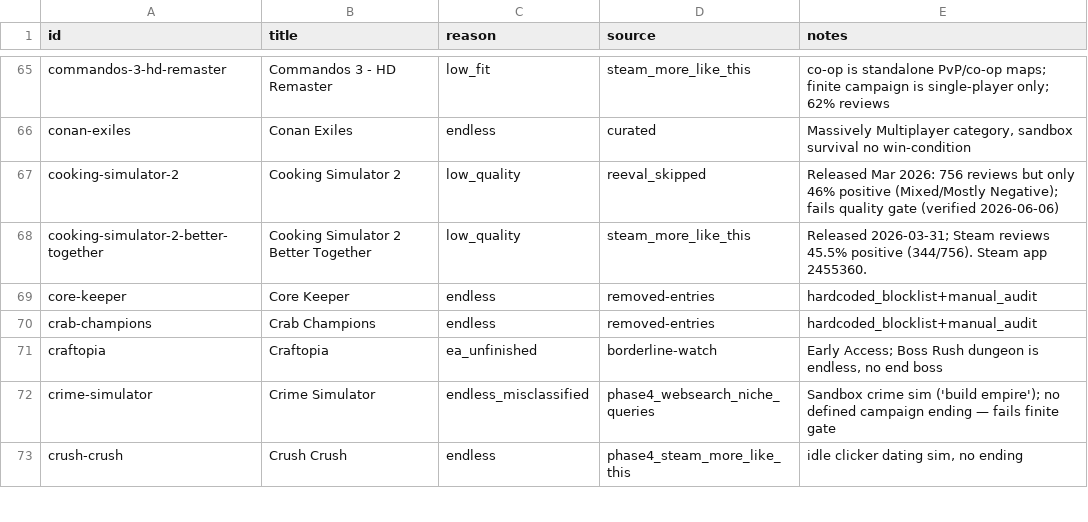
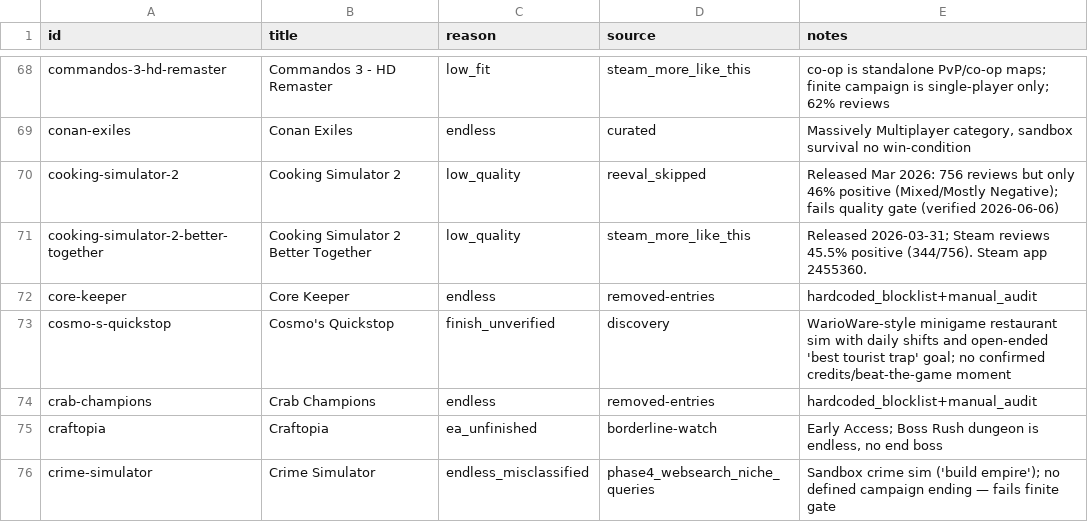
Before and after one commit to LoyEgor/pc-coop-games, a TSV file: .claude/skills/shared/reeval.tsv, drawn as a sheet; only a part is shown, gaps mark what is left out; the shorter side is filled out with more unchanged rows; the diff covers the shown part only; the diff names each change by its address in the sheet, - before the commit and + after, or states it on an @@ line.

Commit message:
coop-hunter: +14 games (total 517)

```diff
--- a/.claude/skills/shared/reeval.tsv
+++ b/.claude/skills/shared/reeval.tsv
+row 73: cosmo-s-quickstop | Cosmo's Quickstop | finish_unverified | discovery | WarioWare-style minigame restaurant sim with daily shifts and open-ended 'best tourist trap' goal; no confirmed credits/beat-the-game moment
```
Also changed, not shown: 24 added rows elsewhere in this file, .claude/skills/shared/hard-block.tsv, 2 other files.
